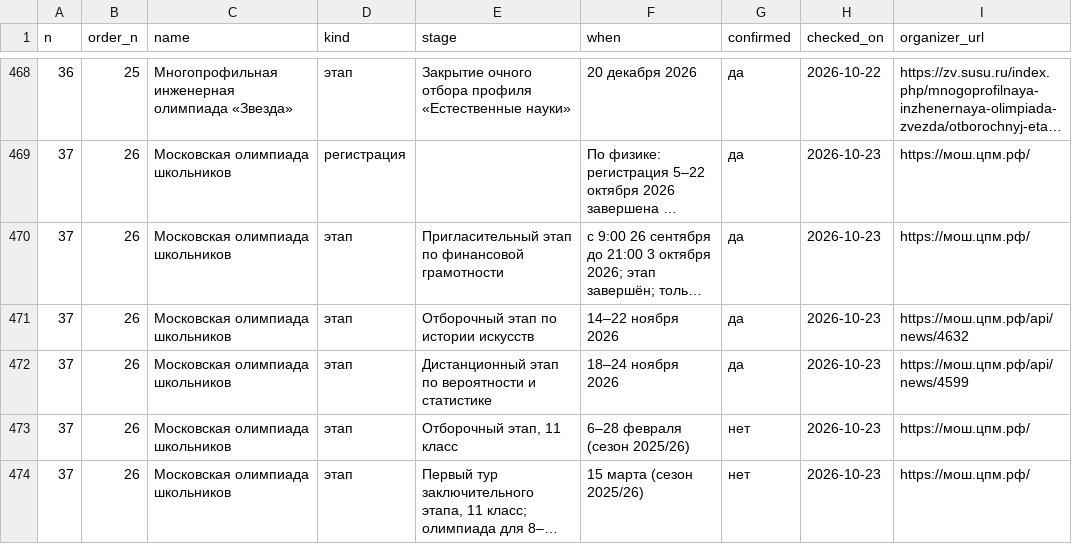
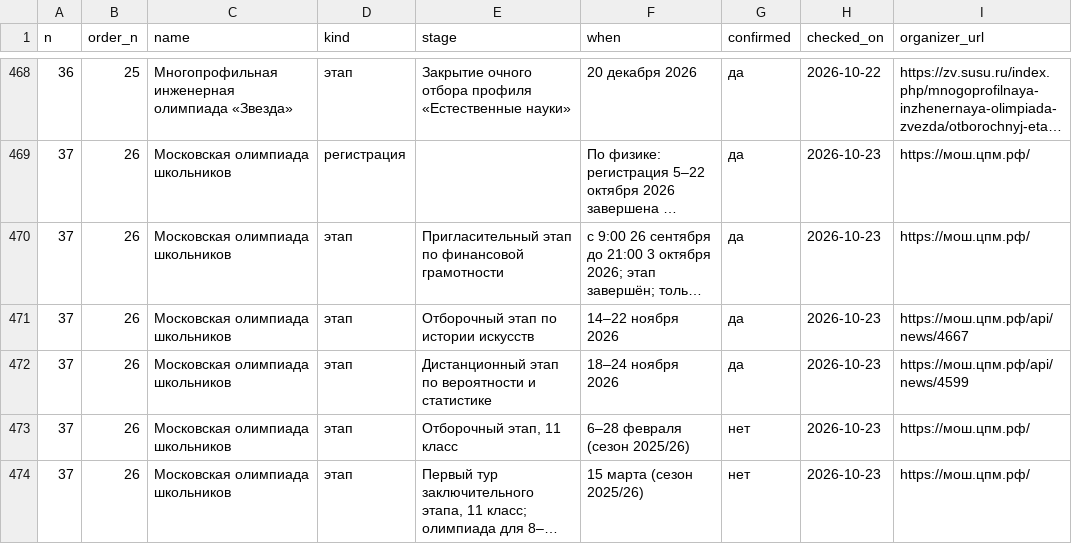
Before and after one commit to Cyberhand2/codolymp-opendata, a CSV file: schedule.csv, drawn as a sheet; only a part is shown, gaps mark what is left out; long unchanged cells end in …; the diff names each change by its address in the sheet, - before the commit and + after, or states it on an @@ line.

Commit message:
Обновление данных 2026-11-15: manifest.json, schedule.json, schedule.csv, lgoty-olimpiad-2027.json
Собрано из тех же данных, которыми живёт сайт. Описание наборов и условия использования — https://codolymp.ru/otkrytye-dannye

```diff
--- a/schedule.csv
+++ b/schedule.csv
-I471 (organizer_url): https://мош.цпм.рф/api/news/4632
+I471 (organizer_url): https://мош.цпм.рф/api/news/4667
```
Also changed, not shown: 3 other files.
